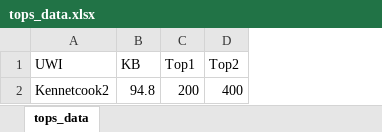
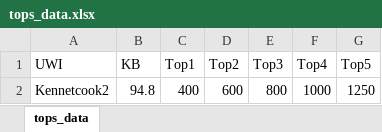
Before and after one commit to calgeopy/deerfoot, an Excel workbook: tops_data.xlsx, sheet tops_data, drawn as a sheet; values as stored, in another font and other column widths than the file's, no borders; the diff names each change by its address in the sheet, - before the commit and + after, or states it on an @@ line.

```diff
--- a/tops_data.xlsx (sheet tops_data)
+++ b/tops_data.xlsx (sheet tops_data)
+column E (Top3), row 2: 800
+column F (Top4), row 2: 1000
+column G (Top5), row 2: 1250
-C2 (Top1): 200
+C2 (Top1): 400
-D2 (Top2): 400
+D2 (Top2): 600
```
Also changed, not shown: 6 other files.
